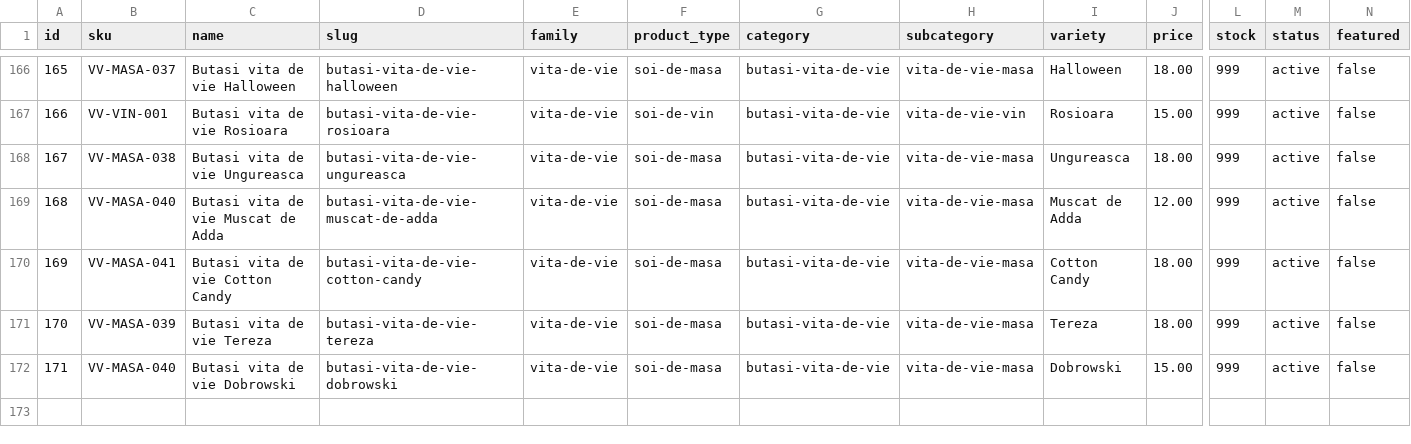
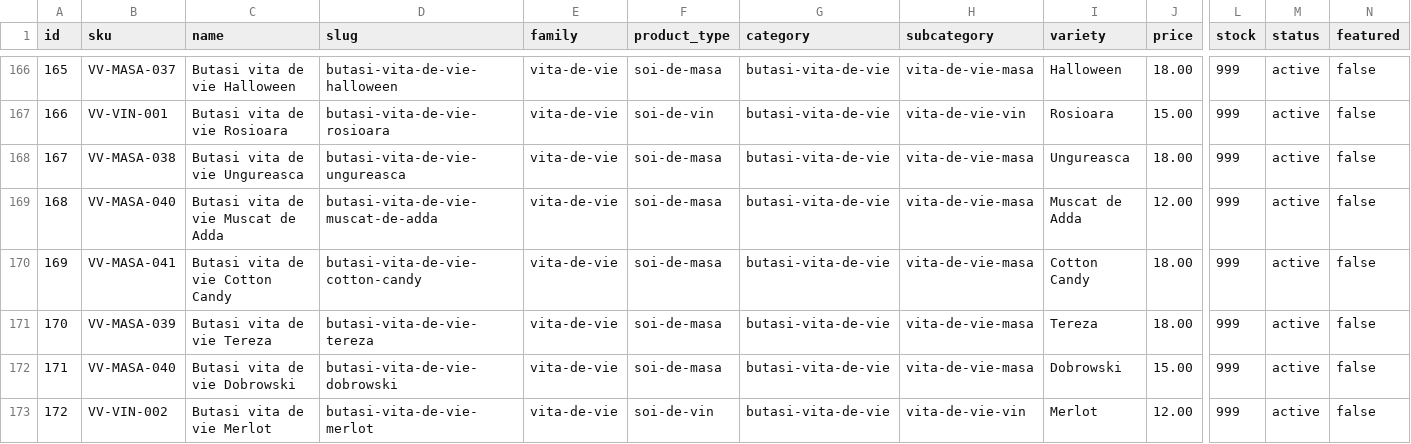
Before and after one commit to ionitadelia2-hub/pomi-fructiferi-online, a CSV file: src/data/products.csv, drawn as a sheet; only a part is shown, gaps mark what is left out; rows hold the shown columns only; the diff names each change by its address in the sheet, - before the commit and + after, or states it on an @@ line.

```diff
--- a/src/data/products.csv
+++ b/src/data/products.csv
+row 173: 172 | VV-VIN-002 | Butasi vita de vie Merlot | butasi-vita-de-vie-merlot | vita-de-vie | soi-de-vin | butasi-vita-de-vie | vita-de-vie-vin | Merlot | 12.00 | 999 | active | false
```
Also changed, not shown: 2 other files.
